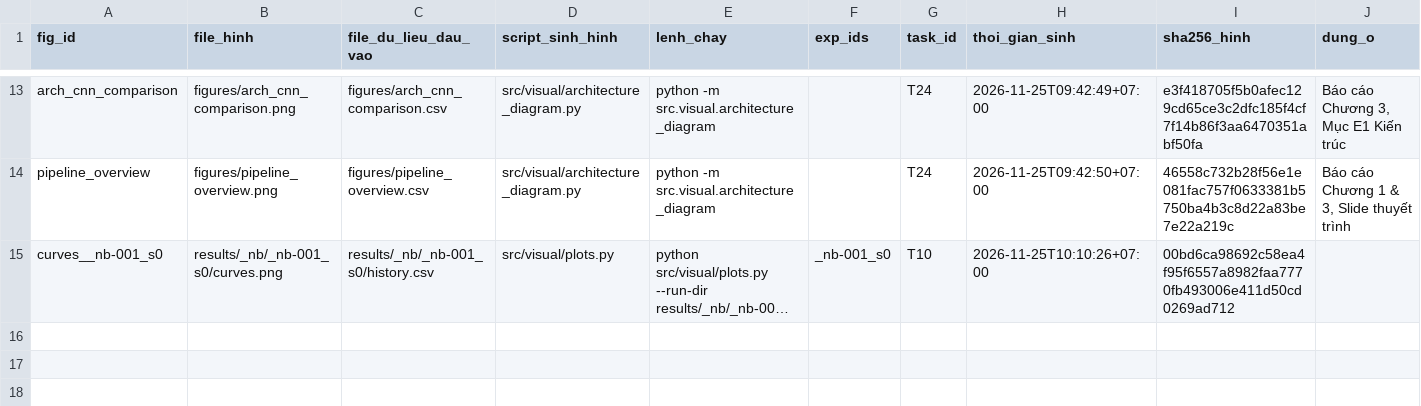
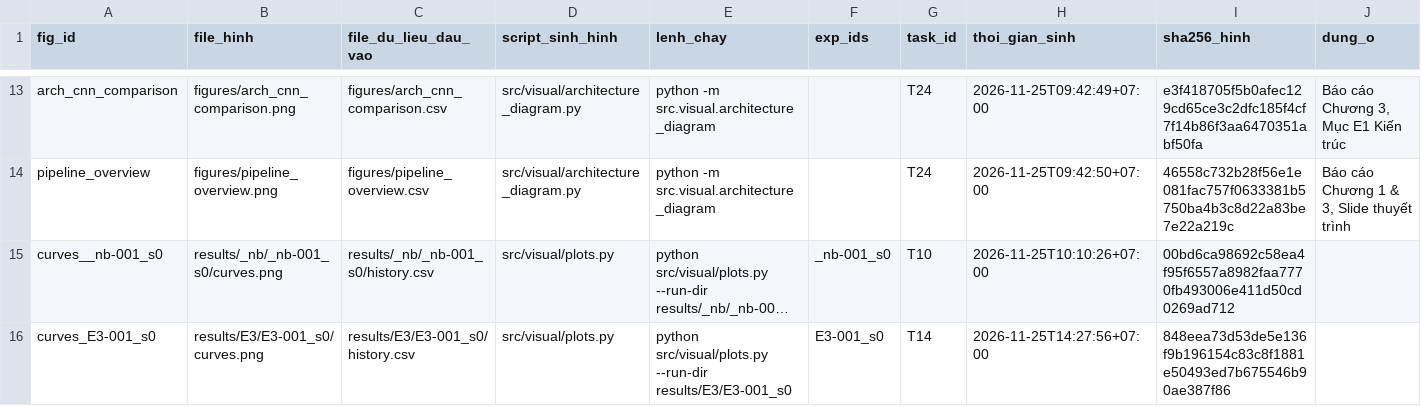
Before and after one commit to lpnHai2005/DeepLearning_Group, a CSV file: BTL02/tracking/figures_manifest.csv, drawn as a sheet; only a part is shown, gaps mark what is left out; long unchanged cells end in …; the diff names each change by its address in the sheet, - before the commit and + after, or states it on an @@ line.

```diff
--- a/BTL02/tracking/figures_manifest.csv
+++ b/BTL02/tracking/figures_manifest.csv
+row 16: curves_E3-001_s0 | results/E3/E3-001_s0/curves.png | results/E3/E3-001_s0/history.csv | src/visual/plots.py | python src/visual/plots.py --run-dir results/E3/E3-001_s0 | E3-001_s0 | T14 | 2026-11-25T14:27:56+07:00 | 848eea73d53de5e136f9b196154c83c8f1881e50493ed7b675546b90ae387f86
```
Also changed, not shown: BTL02/report/tables/summary_all.csv, BTL02/tracking/experiments.csv, 10 other files.
